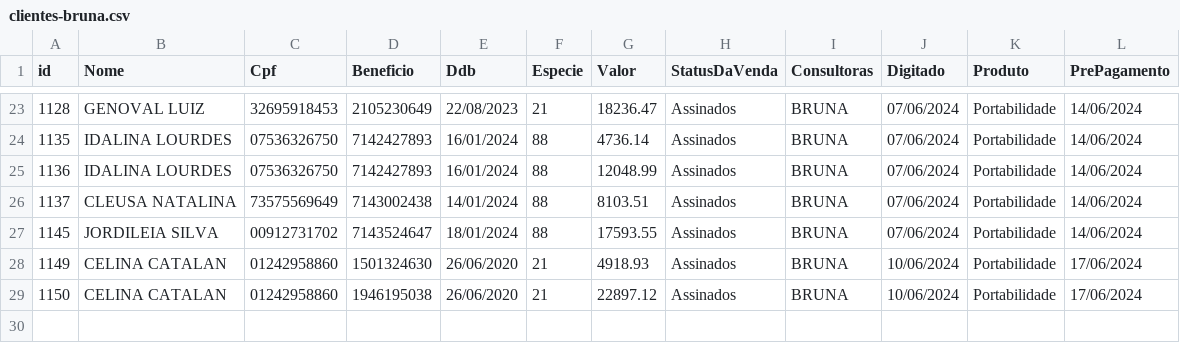
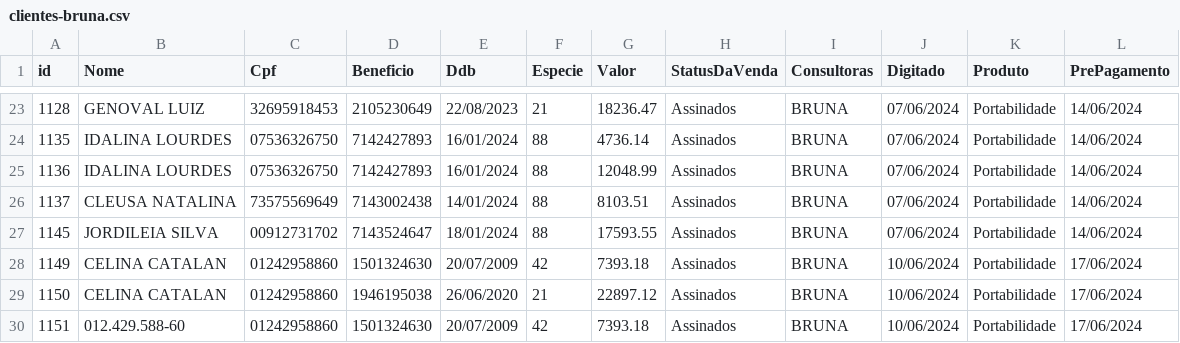
Before and after one commit to sousas2ds/clientes, a CSV file: clientes-bruna.csv, drawn as a sheet; only a part is shown, gaps mark what is left out.

Commit message:
Atualizando clientes-bruna.csv

```diff
--- a/clientes-bruna.csv
+++ b/clientes-bruna.csv
@@ -27,3 +27,4 @@ id;Nome;Cpf;Beneficio;Ddb;Especie;Valor;StatusDaVenda;Consultoras;Digitado;Produ
 1145;JORDILEIA SILVA;00912731702;7143524647;18/01/2024;88;17593.55;Assinados;BRUNA;07/06/2024;Portabilidade;14/06/2024
-1149;CELINA CATALAN;01242958860;1501324630;26/06/2020;21;4918.93;Assinados;BRUNA;10/06/2024;Portabilidade;17/06/2024
+1149;CELINA CATALAN;01242958860;1501324630;20/07/2009;42;7393.18;Assinados;BRUNA;10/06/2024;Portabilidade;17/06/2024
 1150;CELINA CATALAN;01242958860;1946195038;26/06/2020;21;22897.12;Assinados;BRUNA;10/06/2024;Portabilidade;17/06/2024
+1151;012.429.588-60;01242958860;1501324630;20/07/2009;42;7393.18;Assinados;BRUNA;10/06/2024;Portabilidade;17/06/2024
```
